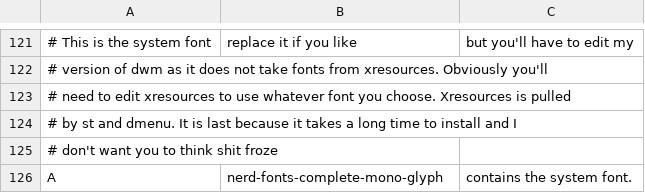
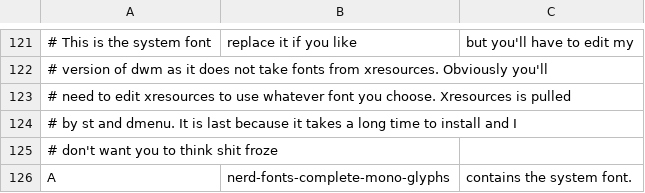
Before and after one commit to johndovern/NARDS, a CSV file: progs.csv, drawn as a sheet; only a part is shown, gaps mark what is left out; the diff names each change by its address in the sheet, - before the commit and + after, or states it on an @@ line.

Commit message:
update script for nerd fonts

```diff
--- a/progs.csv
+++ b/progs.csv
-B126: nerd-fonts-complete-mono-glyph
+B126: nerd-fonts-complete-mono-glyphs
```
Also changed, not shown: 1 other file.
